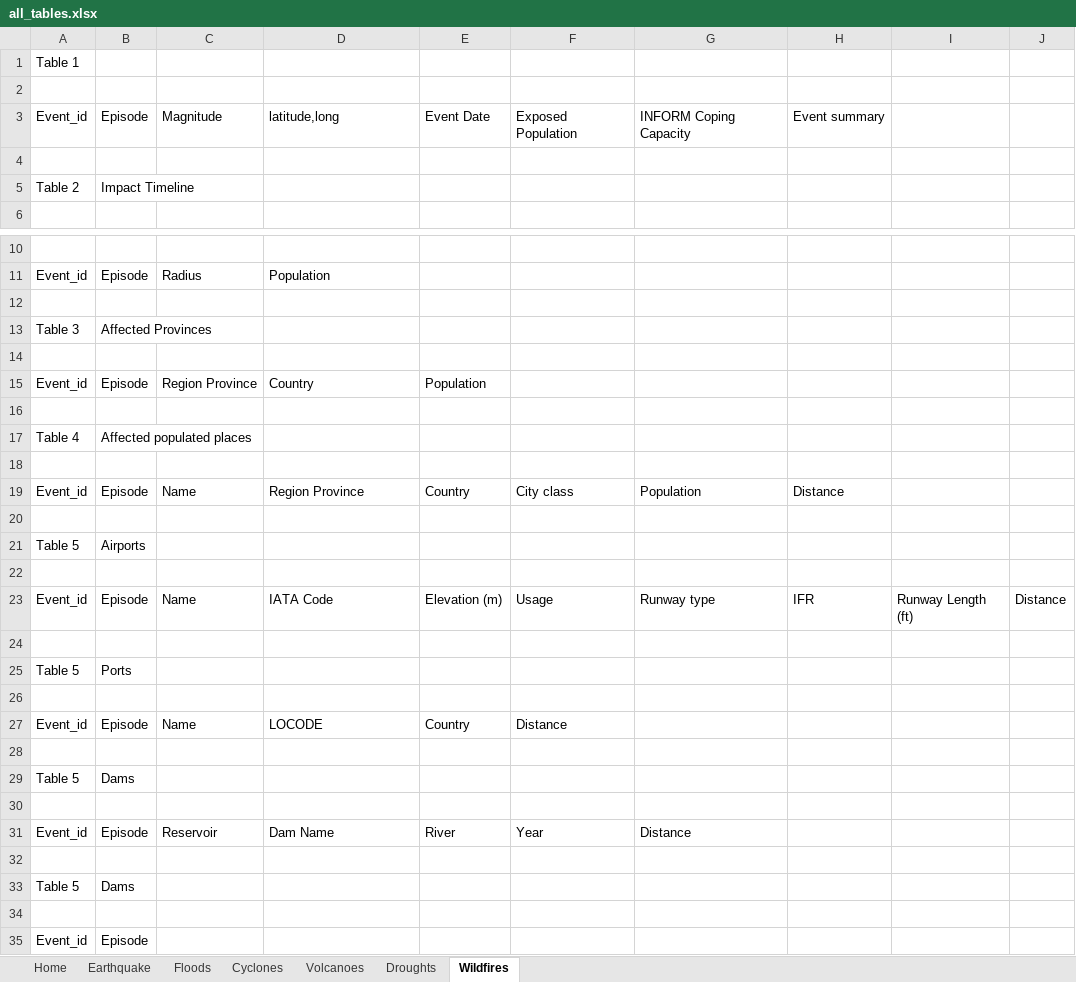
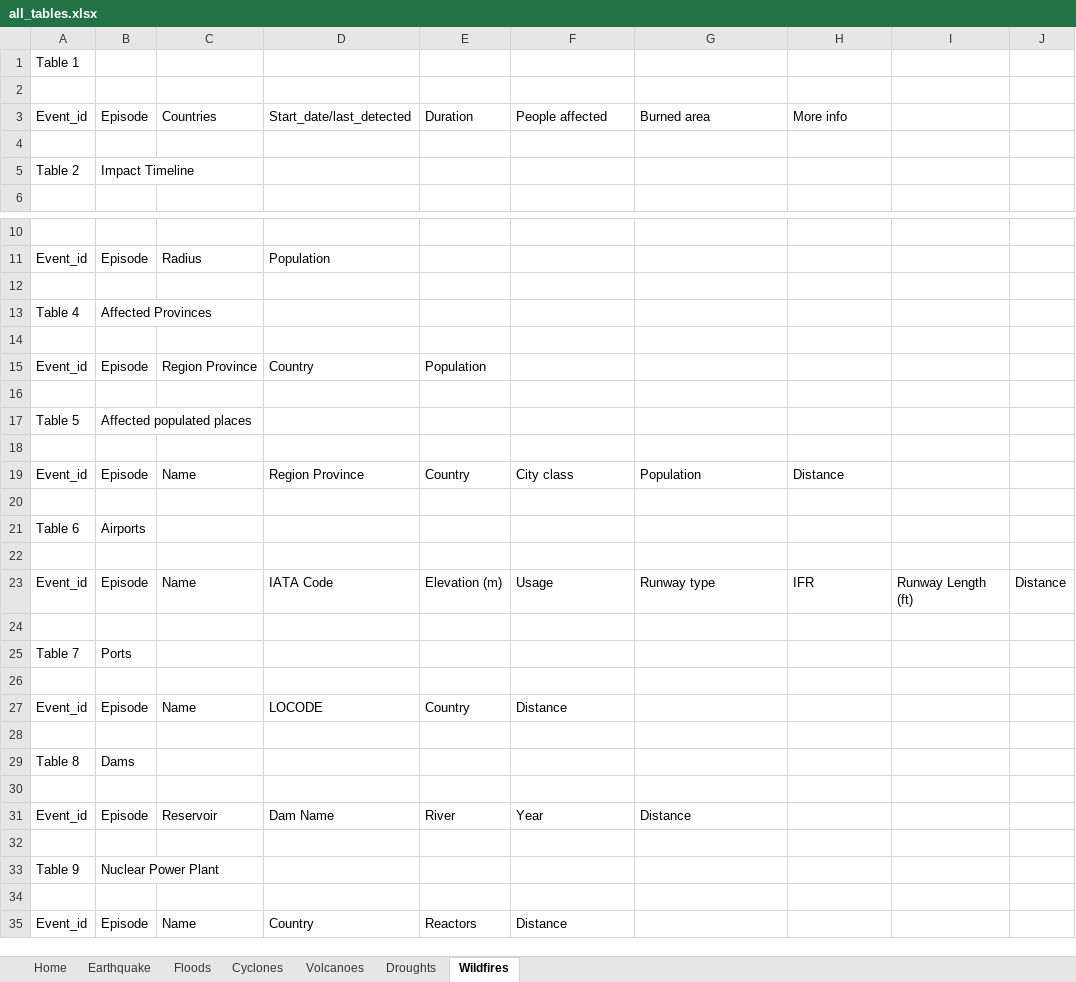
Before and after one commit to Dibya-tech/Web-Scraping, an Excel workbook: all_tables.xlsx, sheet Wildfires, drawn as a sheet; only a part is shown, gaps mark what is left out; values as stored, in another font and other column widths than the file's, no borders; removed rows and columns are numbered as before the commit, all else as after; the diff names each change by its address in the sheet, - before the commit and + after, or states it on an @@ line.

Commit message:
Modified the code to include script and created Py.ipynb is complete for Wildfires

```diff
--- a/all_tables.xlsx (sheet Wildfires)
+++ b/all_tables.xlsx (sheet Wildfires)
-C3: Magnitude
+C3: Countries
-D3: latitude,long
+D3: Start_date/last_detected
-E3: Event Date
+E3: Duration
-F3: Exposed Population
+F3: People affected
-G3: INFORM Coping Capacity
+G3: Burned area
-H3: Event summary
+H3: More info
-A13: Table 3
+A13: Table 4
-A17: Table 4
+A17: Table 5
-A21: Table 5
+A21: Table 6
-A25: Table 5
+A25: Table 7
-A29: Table 5
+A29: Table 8
-row 33: Table 5 | Dams
+row 33: Table 9 | Nuclear Power Plant
-C35: (empty)
+C35: Name
-D35: (empty)
+D35: Country
-E35: (empty)
+E35: Reactors
-F35: (empty)
+F35: Distance
```
Also changed, not shown: sheet Home, 3 other files.
